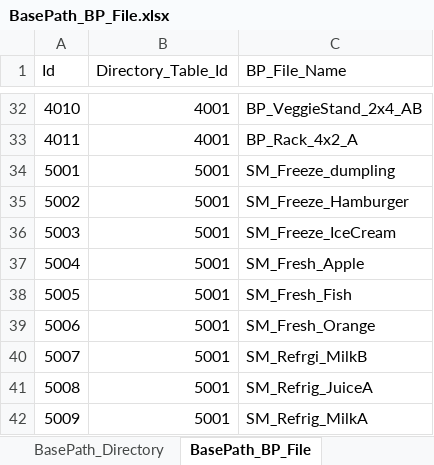
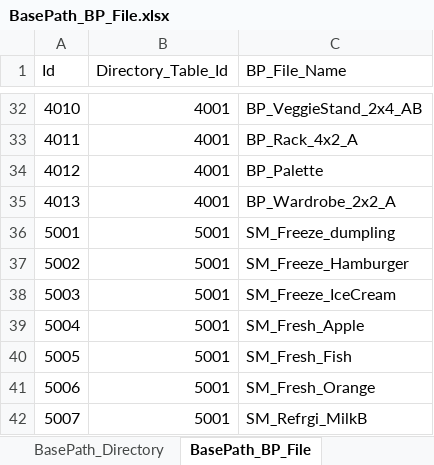
Before and after one commit to YONG-seob-lee/ProjectMS, an Excel workbook: Content/TableData/BasePath_BP_File.xlsx, sheet BasePath_BP_File, drawn as a sheet; only a part is shown, gaps mark what is left out; the shorter side is filled out with more unchanged rows; values as stored, in another font and other column widths than the file's, no borders; the diff names each change by its address in the sheet, - before the commit and + after, or states it on an @@ line.

```diff
--- a/Content/TableData/BasePath_BP_File.xlsx (sheet BasePath_BP_File)
+++ b/Content/TableData/BasePath_BP_File.xlsx (sheet BasePath_BP_File)
+row 34: 4012 | 4001 | BP_Palette
+row 35: 4013 | 4001 | BP_Wardrobe_2x2_A
```
Also changed, not shown: Content/TableData/Storage.xlsx, 8 other files.
